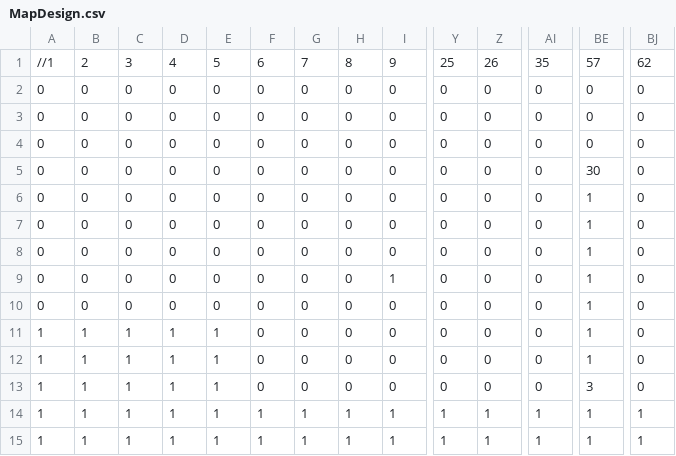
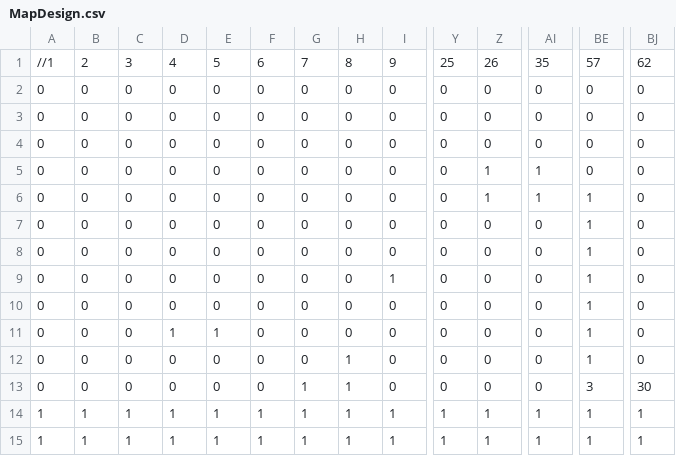
Before and after one commit to Epicmouse00/SP3-Team-D4, a CSV file: Base/Image/MapDesign.csv, drawn as a sheet; only a part is shown, gaps mark what is left out; the diff names each change by its address in the sheet, - before the commit and + after, or states it on an @@ line.

Commit message:
Design

```diff
--- a/Base/Image/MapDesign.csv
+++ b/Base/Image/MapDesign.csv
-Z5:Z6: 0
+Z5:Z6: 1
-AI5:AI6: 0
+AI5:AI6: 1
-BE5: 30
+BE5: 0
-A11:A13: 1
+A11:A13: 0
-B11:B13: 1
+B11:B13: 0
-C11:C13: 1
+C11:C13: 0
-D12:D13: 1
+D12:D13: 0
-E12:E13: 1
+E12:E13: 0
-H12:H13: 0
+H12:H13: 1
-G13: 0
+G13: 1
-BJ13: 0
+BJ13: 30
```
Also changed, not shown: 1 other file.
